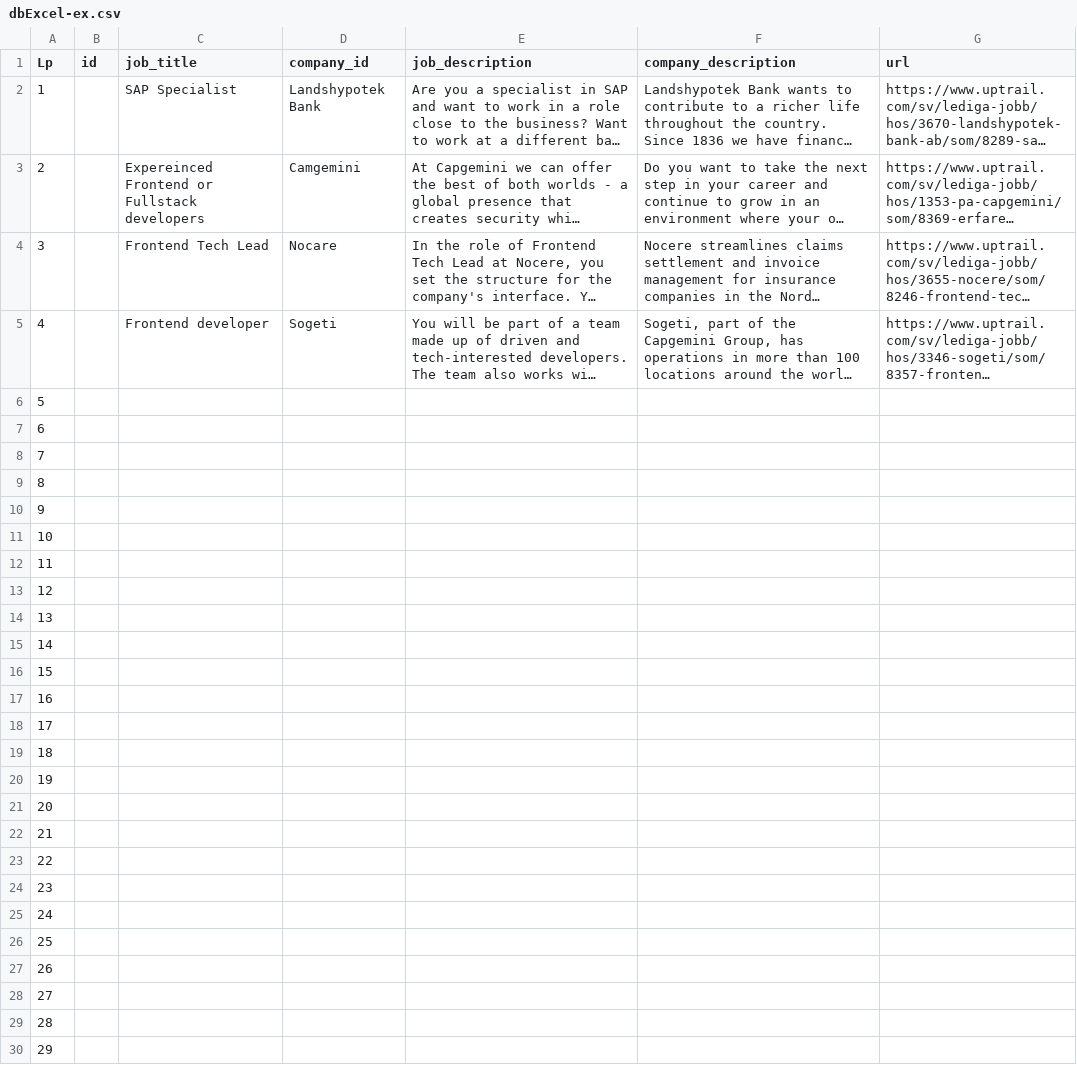
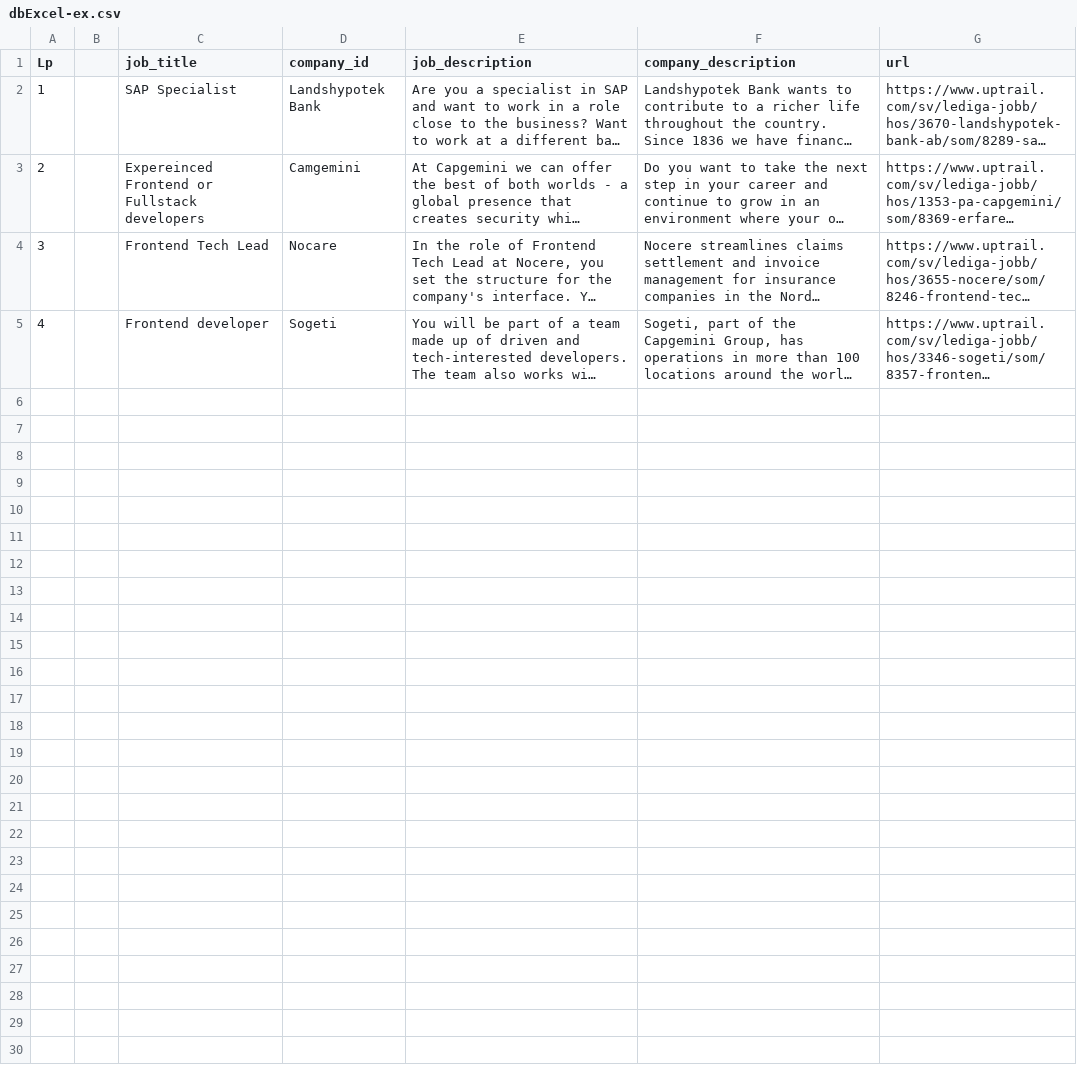
Before and after one commit to annaweronica/MyJobList, a CSV file: data/dbExcel-ex.csv, drawn as a sheet; long unchanged cells end in …; the diff names each change by its address in the sheet, - before the commit and + after, or states it on an @@ line.

Commit message:
replacing data file.csv

```diff
--- a/data/dbExcel-ex.csv
+++ b/data/dbExcel-ex.csv
-B1: id
+B1: (empty)
-row 6: 5
-row 7: 6
-row 8: 7
-row 9: 8
-row 10: 9
-row 11: 10
-row 12: 11
-row 13: 12
-row 14: 13
-row 15: 14
-row 16: 15
-row 17: 16
-row 18: 17
-row 19: 18
-row 20: 19
-row 21: 20
-row 22: 21
-row 23: 22
-row 24: 23
-row 25: 24
-row 26: 25
-row 27: 26
-row 28: 27
-row 29: 28
-row 30: 29
```
Also changed, not shown: 9 other files.
